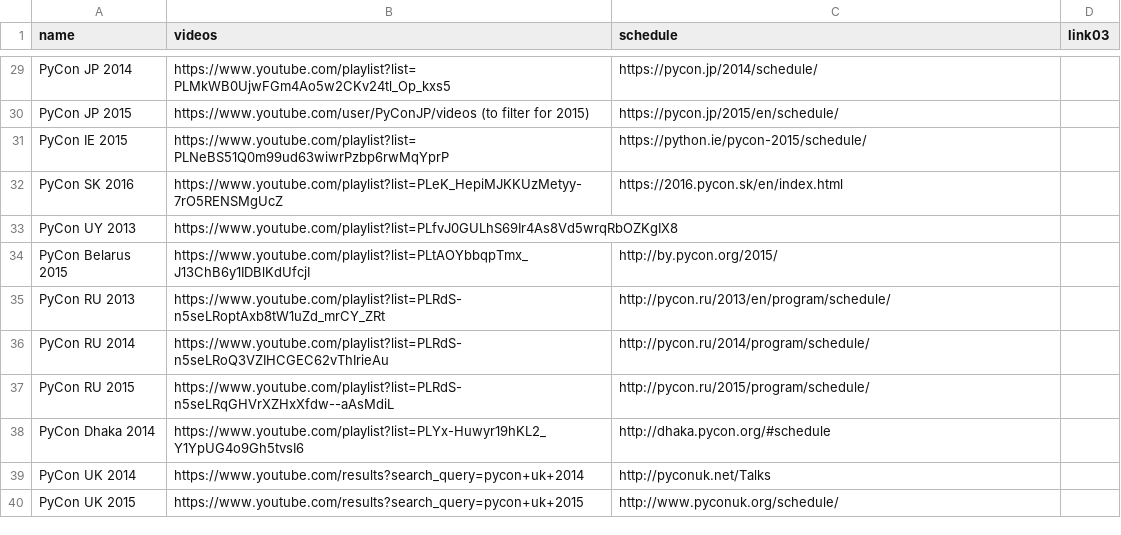
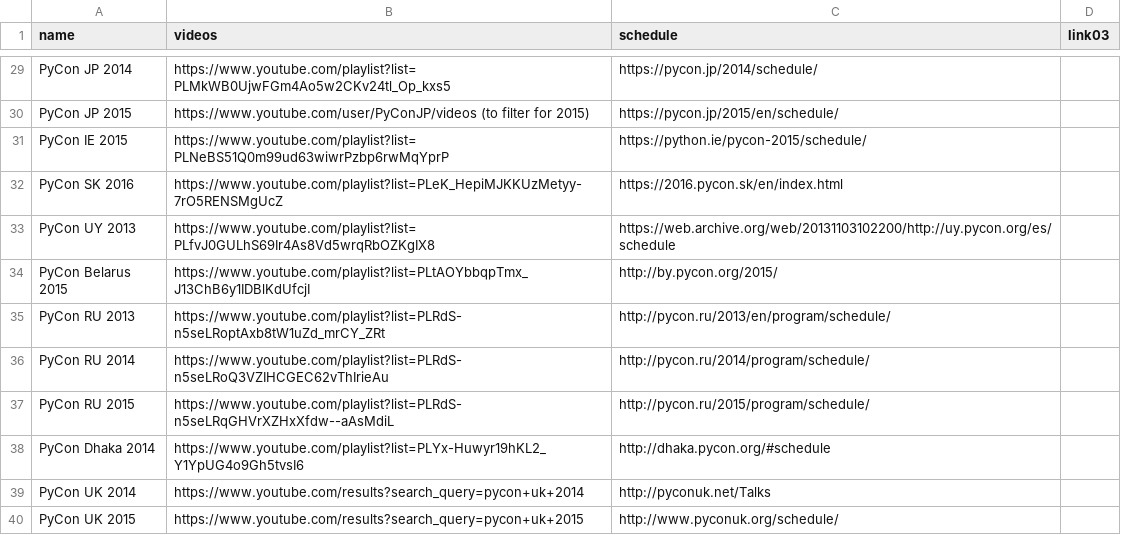
Before and after one commit to redapple/pyvideo-contrib, a CSV file: conferences.csv, drawn as a sheet; only a part is shown, gaps mark what is left out.

Commit message:
Update conferences.csv

```diff
--- a/conferences.csv
+++ b/conferences.csv
@@ -32,3 +32,3 @@ PyCon IE 2015,https://www.youtube.com/playlist?list=PLNeBS51Q0m99ud63wiwrPzbp6rw
 PyCon SK 2016,https://www.youtube.com/playlist?list=PLeK_HepiMJKKUzMetyy-7rO5RENSMgUcZ,https://2016.pycon.sk/en/index.html,
-PyCon UY 2013,https://www.youtube.com/playlist?list=PLfvJ0GULhS69Ir4As8Vd5wrqRbOZKgIX8,,
+PyCon UY 2013,https://www.youtube.com/playlist?list=PLfvJ0GULhS69Ir4As8Vd5wrqRbOZKgIX8,https://web.archive.org/web/20131103102200/http://uy.pycon.org/es/schedule,
 PyCon Belarus 2015,https://www.youtube.com/playlist?list=PLtAOYbbqpTmx_J13ChB6y1IDBlKdUfcjI,http://by.pycon.org/2015/,
```
